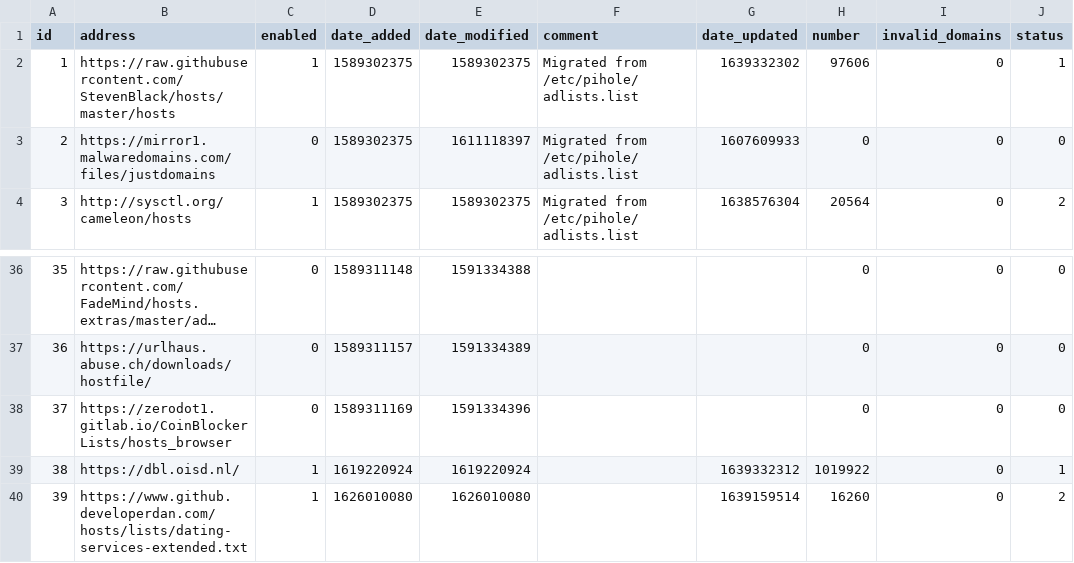
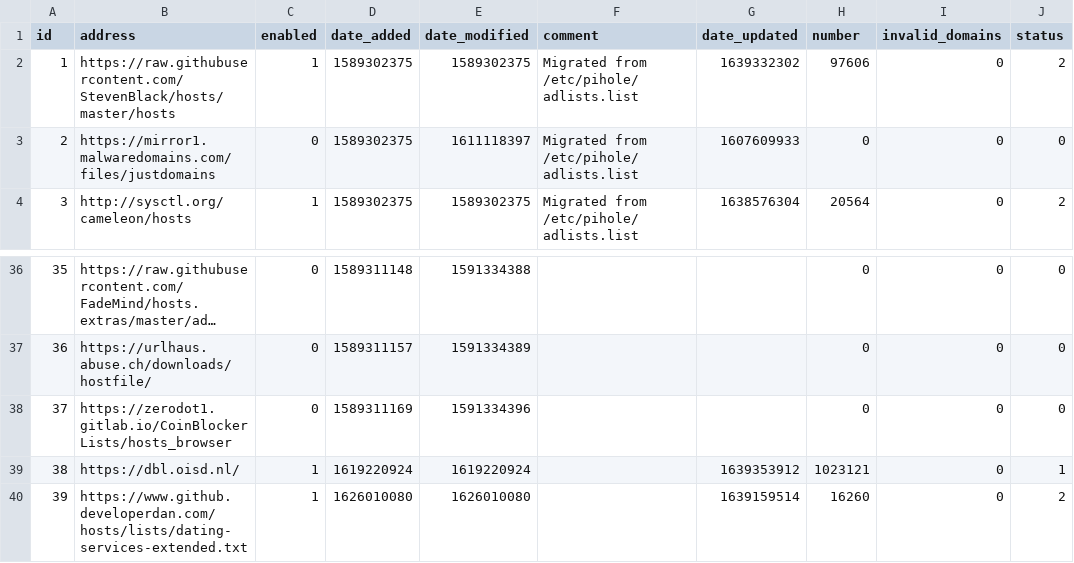
Before and after one commit to sloannin/piholelists, a CSV file: adlist.csv, drawn as a sheet; only a part is shown, gaps mark what is left out; long unchanged cells end in ….

Commit message:
Updated December 13, 2021  1:00AM

```diff
--- a/adlist.csv
+++ b/adlist.csv
@@ -1,3 +1,3 @@
 id,address,enabled,date_added,date_modified,comment,date_updated,number,invalid_domains,status
-1,https://raw.githubusercontent.com/StevenBlack/hosts/master/hosts,1,1589302375,1589302375,"Migrated from /etc/pihole/adlists.list",1639332302,97606,0,1
+1,https://raw.githubusercontent.com/StevenBlack/hosts/master/hosts,1,1589302375,1589302375,"Migrated from /etc/pihole/adlists.list",1639332302,97606,0,2
 2,https://mirror1.malwaredomains.com/files/justdomains,0,1589302375,1611118397,"Migrated from /etc/pihole/adlists.list",1607609933,0,0,0
@@ -38,3 +38,3 @@ id,address,enabled,date_added,date_modified,comment,date_updated,number,invalid_
 37,https://zerodot1.gitlab.io/CoinBlockerLists/hosts_browser,0,1589311169,1591334396,"","",0,0,0
-38,https://dbl.oisd.nl/,1,1619220924,1619220924,"",1639332312,1019922,0,1
+38,https://dbl.oisd.nl/,1,1619220924,1619220924,"",1639353912,1023121,0,1
 39,https://www.github.developerdan.com/hosts/lists/dating-services-extended.txt,1,1626010080,1626010080,"",1639159514,16260,0,2
```
